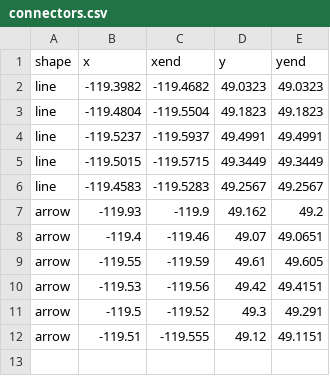
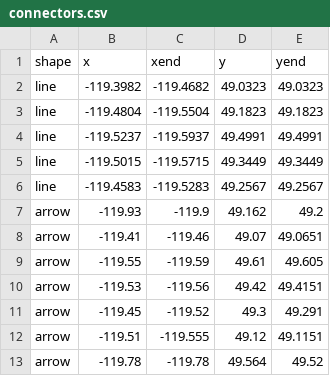
Before and after one commit to BradenJudson/okanagan_map, a CSV file: connectors.csv, drawn as a sheet.

```diff
--- a/connectors.csv
+++ b/connectors.csv
@@ -7,6 +7,7 @@ line,-119.4583,-119.5283,49.2567,49.2567
 arrow,-119.93,-119.9,49.162,49.2
-arrow,-119.4,-119.46,49.07,49.0651
+arrow,-119.41,-119.46,49.07,49.0651
 arrow,-119.55,-119.59,49.61,49.605
 arrow,-119.53,-119.56,49.42,49.4151
-arrow,-119.5,-119.52,49.3,49.291
+arrow,-119.45,-119.52,49.3,49.291
 arrow,-119.51,-119.555,49.12,49.1151
+arrow,-119.78,-119.78,49.564,49.52
```
Also changed, not shown: map_labels.csv, 5 other files.
